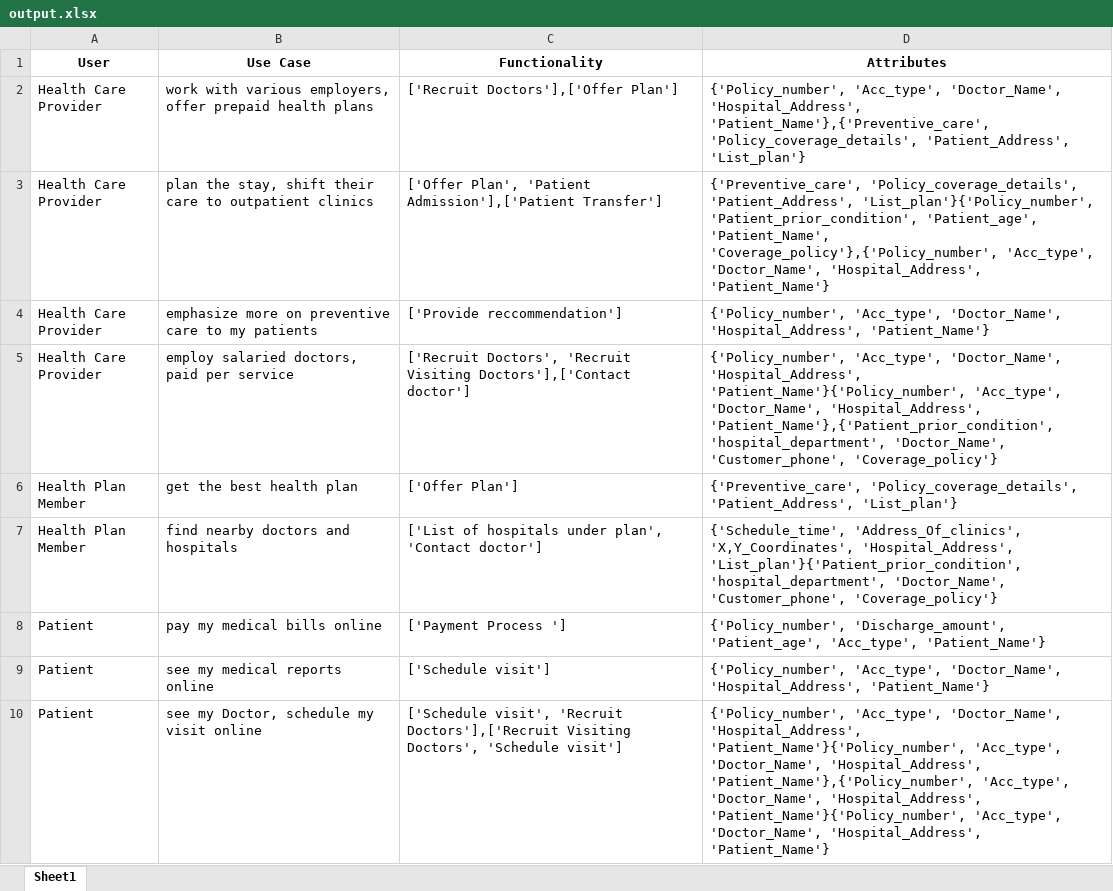
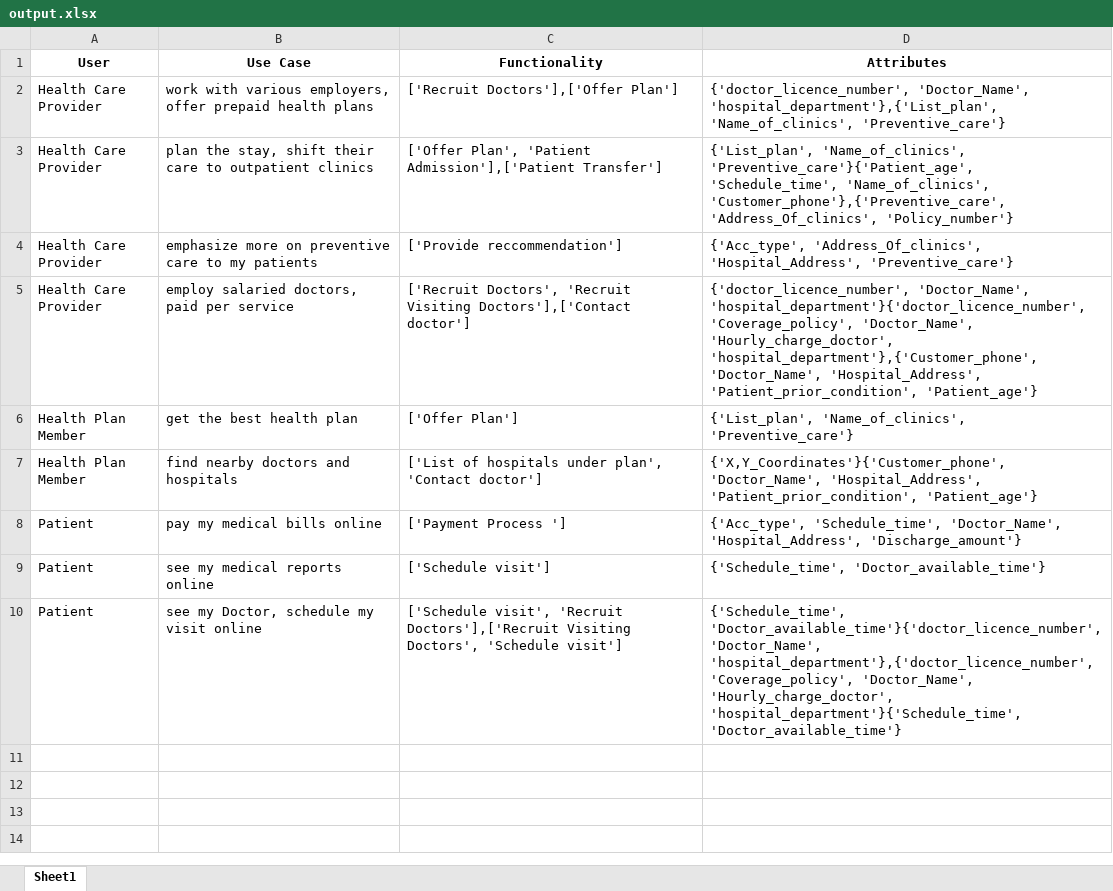
Before and after one commit to ravikiran032/myprojects, an Excel workbook: SoftwareDesignUsingNLP/data/Healthcare Data/output.xlsx, sheet Sheet1, drawn as a sheet; values as stored, in another font and other column widths than the file's, no borders; the diff names each change by its address in the sheet, - before the commit and + after, or states it on an @@ line.

```diff
--- a/SoftwareDesignUsingNLP/data/Healthcare Data/output.xlsx (sheet Sheet1)
+++ b/SoftwareDesignUsingNLP/data/Healthcare Data/output.xlsx (sheet Sheet1)
-D2 (Attributes): {'Policy_number', 'Acc_type', 'Doctor_Name', 'Hospital_Address', 'Patient_Name'},{'Preventive_care', 'Policy_coverage_details', 'Patient_Address', 'List_plan'}
+D2 (Attributes): {'doctor_licence_number', 'Doctor_Name', 'hospital_department'},{'List_plan', 'Name_of_clinics', 'Preventive_care'}
-D3 (Attributes): {'Preventive_care', 'Policy_coverage_details', 'Patient_Address', 'List_plan'}{'Policy_number', 'Patient_prior_condition', 'Patient_age', 'Patient_Name', 'Coverage_policy'},{'Policy_number', 'Acc_type', 'Doctor_Name', 'Hospital_Address', 'Patient_Name'}
+D3 (Attributes): {'List_plan', 'Name_of_clinics', 'Preventive_care'}{'Patient_age', 'Schedule_time', 'Name_of_clinics', 'Customer_phone'},{'Preventive_care', 'Address_Of_clinics', 'Policy_number'}
-D4 (Attributes): {'Policy_number', 'Acc_type', 'Doctor_Name', 'Hospital_Address', 'Patient_Name'}
+D4 (Attributes): {'Acc_type', 'Address_Of_clinics', 'Hospital_Address', 'Preventive_care'}
-D5 (Attributes): {'Policy_number', 'Acc_type', 'Doctor_Name', 'Hospital_Address', 'Patient_Name'}{'Policy_number', 'Acc_type', 'Doctor_Name', 'Hospital_Address', 'Patient_Name'},{'Patient_prior_condition', 'hospital_department', 'Doctor_Name', 'Customer_phone', 'Coverage_policy'}
+D5 (Attributes): {'doctor_licence_number', 'Doctor_Name', 'hospital_department'}{'doctor_licence_number', 'Coverage_policy', 'Doctor_Name', 'Hourly_charge_doctor', 'hospital_department'},{'Customer_phone', 'Doctor_Name', 'Hospital_Address', 'Patient_prior_condition', 'Patient_age'}
-D6 (Attributes): {'Preventive_care', 'Policy_coverage_details', 'Patient_Address', 'List_plan'}
+D6 (Attributes): {'List_plan', 'Name_of_clinics', 'Preventive_care'}
-D7 (Attributes): {'Schedule_time', 'Address_Of_clinics', 'X,Y_Coordinates', 'Hospital_Address', 'List_plan'}{'Patient_prior_condition', 'hospital_department', 'Doctor_Name', 'Customer_phone', 'Coverage_policy'}
+D7 (Attributes): {'X,Y_Coordinates'}{'Customer_phone', 'Doctor_Name', 'Hospital_Address', 'Patient_prior_condition', 'Patient_age'}
-D8 (Attributes): {'Policy_number', 'Discharge_amount', 'Patient_age', 'Acc_type', 'Patient_Name'}
+D8 (Attributes): {'Acc_type', 'Schedule_time', 'Doctor_Name', 'Hospital_Address', 'Discharge_amount'}
-D9 (Attributes): {'Policy_number', 'Acc_type', 'Doctor_Name', 'Hospital_Address', 'Patient_Name'}
+D9 (Attributes): {'Schedule_time', 'Doctor_available_time'}
-D10 (Attributes): {'Policy_number', 'Acc_type', 'Doctor_Name', 'Hospital_Address', 'Patient_Name'}{'Policy_number', 'Acc_type', 'Doctor_Name', 'Hospital_Address', 'Patient_Name'},{'Policy_number', 'Acc_type', 'Doctor_Name', 'Hospital_Address', 'Patient_Name'}{'Policy_number', 'Acc_type', 'Doctor_Name', 'Hospital_Address', 'Patient_Name'}
+D10 (Attributes): {'Schedule_time', 'Doctor_available_time'}{'doctor_licence_number', 'Doctor_Name', 'hospital_department'},{'doctor_licence_number', 'Coverage_policy', 'Doctor_Name', 'Hourly_charge_doctor', 'hospital_department'}{'Schedule_time', 'Doctor_available_time'}
```
Also changed, not shown: 4 other files.
